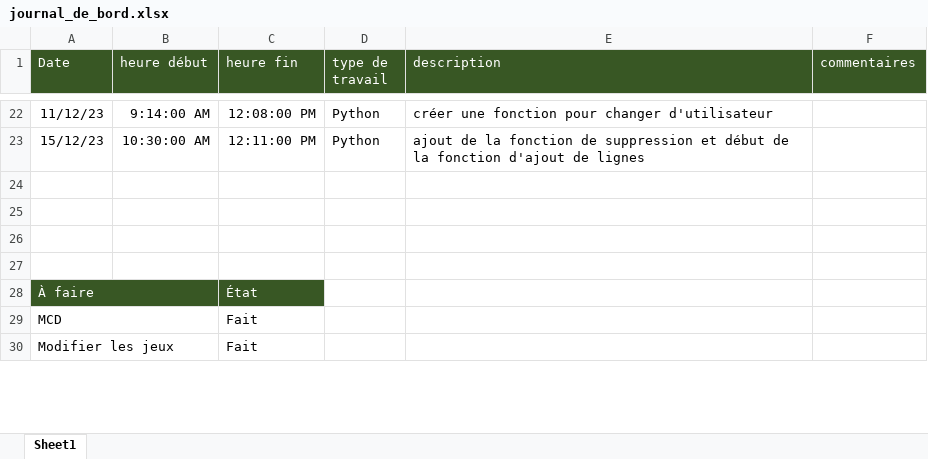
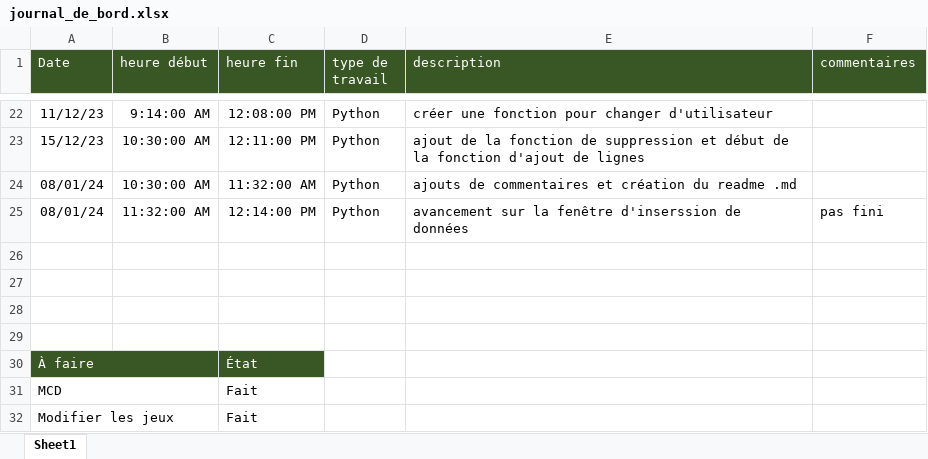
Before and after one commit to mrtnGLSR/Projet_DBPY, an Excel workbook: Doc/journal_de_bord.xlsx, sheet Sheet1, drawn as a sheet; only a part is shown, gaps mark what is left out; values as stored, in another font and other column widths than the file's, no borders; conditional formats not drawn; the diff covers the shown part only; the diff names each change by its address in the sheet, - before the commit and + after, or states it on an @@ line.

Commit message:
readme
readme

```diff
--- a/Doc/journal_de_bord.xlsx (sheet Sheet1)
+++ b/Doc/journal_de_bord.xlsx (sheet Sheet1)
+row 24: 08/01/24 | 10:30:00 AM | 11:32:00 AM | Python | ajouts de commentaires et création du readme .md
+row 25: 08/01/24 | 11:32:00 AM | 12:14:00 PM | Python | avancement sur la fenêtre d'inserssion de données | pas fini
```
Also changed, not shown: 25 removed rows and 1 edited cell elsewhere in this sheet, 7 other files.
